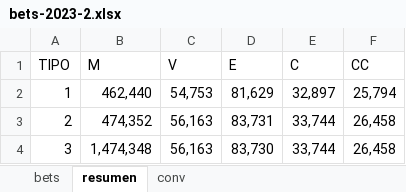
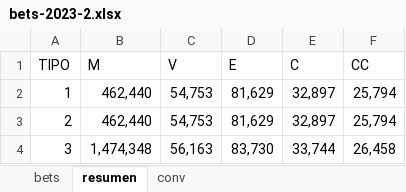
Before and after one commit to msebastianvg/pruebita, an Excel workbook: bets-2023-2.xlsx, sheet resumen, drawn as a sheet; values as stored, in another font and other column widths than the file's, no borders; the diff names each change by its address in the sheet, - before the commit and + after, or states it on an @@ line.

Commit message:
Add files via upload

```diff
--- a/bets-2023-2.xlsx (sheet resumen)
+++ b/bets-2023-2.xlsx (sheet resumen)
-B3 (M): 474,352
+B3 (M): 462,440
-C3 (V): 56,163
+C3 (V): 54,753
-D3 (E): 83,731
+D3 (E): 81,629
-E3 (C): 33,744
+E3 (C): 32,897
-F3 (CC): 26,458
+F3 (CC): 25,794
```
Also changed, not shown: sheet bets, formulas that keep their value.
